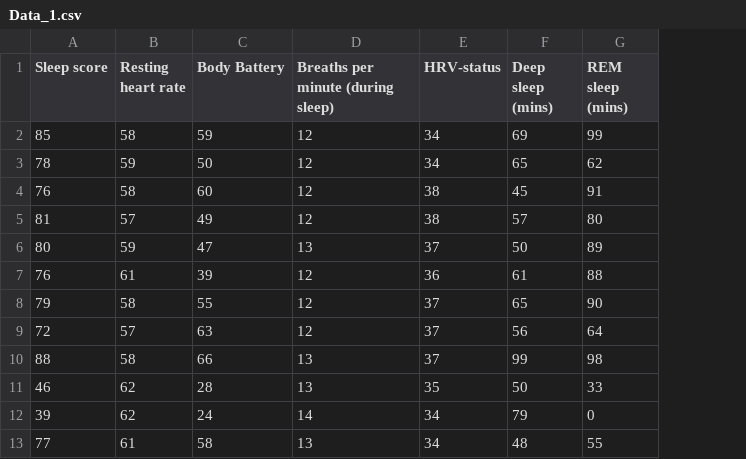
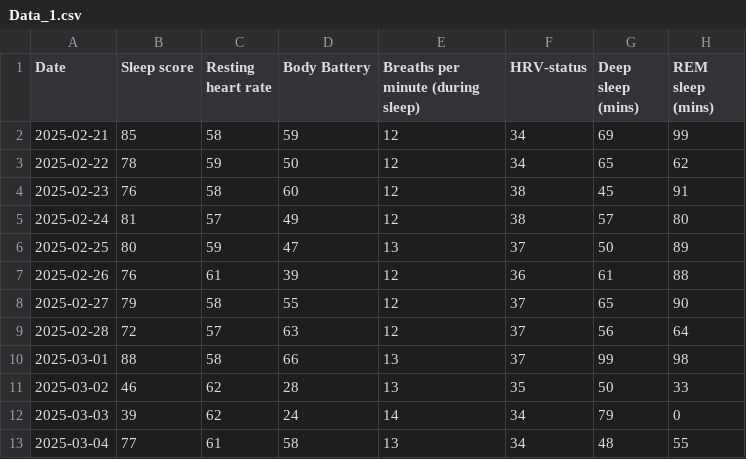
Before and after one commit to Keesmate/Deep-Sleep-Prediction, a CSV file: Data_1.csv, drawn as a sheet; only a part is shown; the diff names each change by its address in the sheet, - before the commit and + after, or states it on an @@ line.

```diff
--- a/Data_1.csv
+++ b/Data_1.csv
+column A (Date), rows 2-13: 2025-02-21 | 2025-02-22 | 2025-02-23 | 2025-02-24 | 2025-02-25 | 2025-02-26 | 2025-02-27 | 2025-02-28 | 2025-03-01 | 2025-03-02 | 2025-03-03 | 2025-03-04
```
Also changed, not shown: 6 other files.
